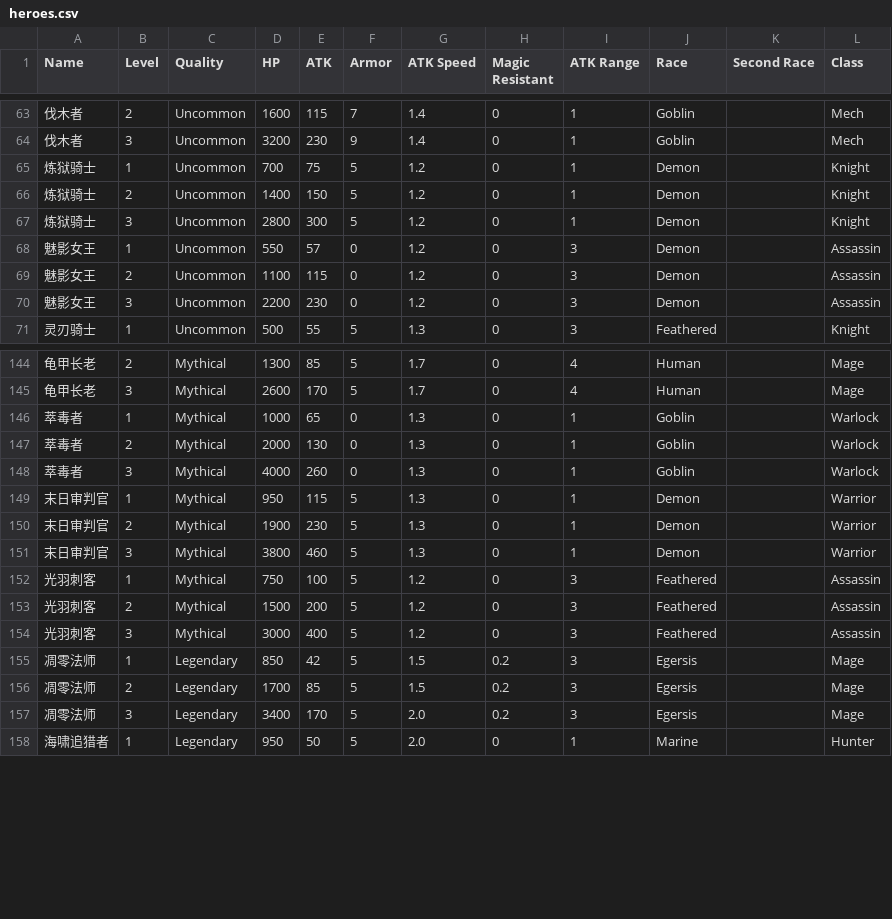
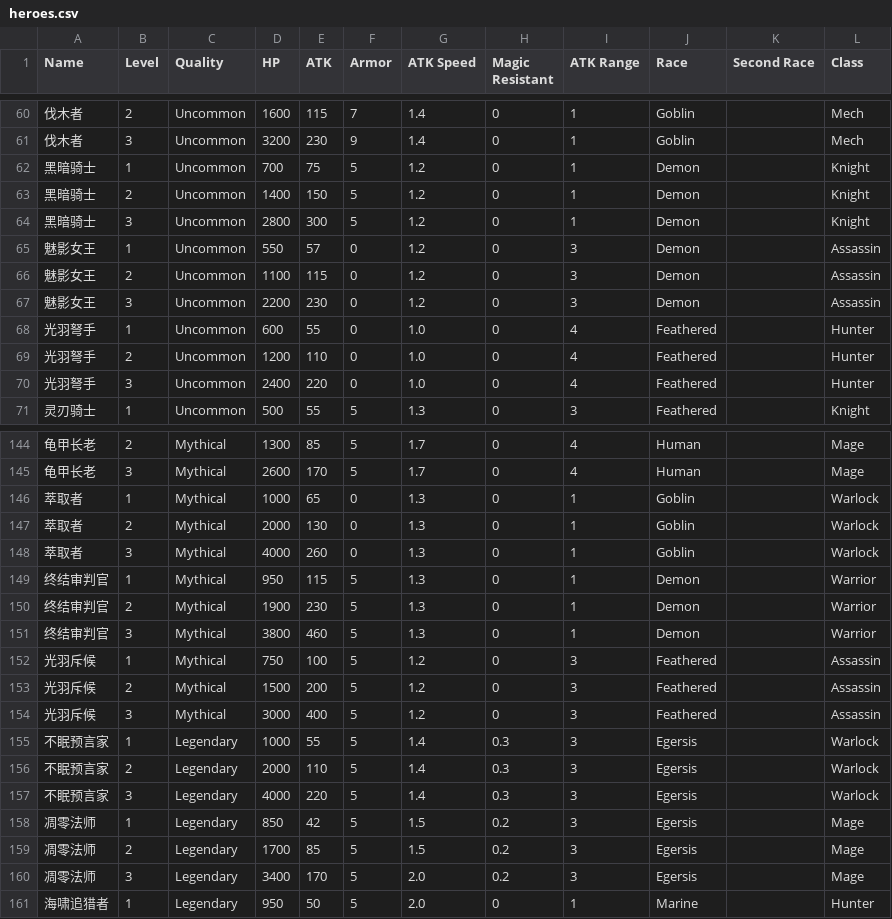
Before and after one commit to theBlackBoxAI/AutoChessBlackBox, a CSV file: Data/heroes.csv, drawn as a sheet; only a part is shown, gaps mark what is left out; the diff covers the shown part only.

Commit message:
Update the text on all heroes. Update the heroes in store model. Move some of the training functions to its own file.
Add a dummy buy and sell bot! Tested and it works perfectly!

```diff
--- a/Data/heroes.csv
+++ b/Data/heroes.csv
@@ -64,5 +61,5 @@ Name, Level, Quality, HP, ATK, Armor, ATK Speed, Magic Resistant, ATK Range, Rac
 伐木者, 3, Uncommon, 3200, 230, 9, 1.4, 0, 1, Goblin, , Mech
-炼狱骑士, 1, Uncommon, 700, 75, 5, 1.2, 0, 1, Demon, , Knight
-炼狱骑士, 2, Uncommon, 1400, 150, 5, 1.2, 0, 1, Demon, , Knight
-炼狱骑士, 3, Uncommon, 2800, 300, 5, 1.2, 0, 1, Demon, , Knight
+黑暗骑士, 1, Uncommon, 700, 75, 5, 1.2, 0, 1, Demon, , Knight
+黑暗骑士, 2, Uncommon, 1400, 150, 5, 1.2, 0, 1, Demon, , Knight
+黑暗骑士, 3, Uncommon, 2800, 300, 5, 1.2, 0, 1, Demon, , Knight
 魅影女王, 1, Uncommon, 550, 57, 0, 1.2, 0, 3, Demon, , Assassin
@@ -70,2 +67,5 @@ Name, Level, Quality, HP, ATK, Armor, ATK Speed, Magic Resistant, ATK Range, Rac
 魅影女王, 3, Uncommon, 2200, 230, 0, 1.2, 0, 3, Demon, , Assassin
+光羽弩手, 1, Uncommon, 600, 55, 0, 1.0, 0, 4, Feathered, , Hunter
+光羽弩手, 2, Uncommon, 1200, 110, 0, 1.0, 0, 4, Feathered, , Hunter
+光羽弩手, 3, Uncommon, 2400, 220, 0, 1.0, 0, 4, Feathered, , Hunter
 灵刃骑士, 1, Uncommon, 500, 55, 5, 1.3, 0, 3, Feathered, , Knight
@@ -145,11 +145,14 @@ Name, Level, Quality, HP, ATK, Armor, ATK Speed, Magic Resistant, ATK Range, Rac
 龟甲长老, 3, Mythical, 2600, 170, 5, 1.7, 0, 4, Human, , Mage
-萃毒者, 1, Mythical, 1000, 65, 0, 1.3, 0, 1, Goblin, , Warlock
-萃毒者, 2, Mythical, 2000, 130, 0, 1.3, 0, 1, Goblin, , Warlock
-萃毒者, 3, Mythical, 4000, 260, 0, 1.3, 0, 1, Goblin, , Warlock
-末日审判官, 1, Mythical, 950, 115, 5, 1.3, 0, 1, Demon, , Warrior
-末日审判官, 2, Mythical, 1900, 230, 5, 1.3, 0, 1, Demon, , Warrior
-末日审判官, 3, Mythical, 3800, 460, 5, 1.3, 0, 1, Demon, , Warrior
-光羽刺客, 1, Mythical, 750, 100, 5, 1.2, 0, 3, Feathered, , Assassin
-光羽刺客, 2, Mythical, 1500, 200, 5, 1.2, 0, 3, Feathered, , Assassin
-光羽刺客, 3, Mythical, 3000, 400, 5, 1.2, 0, 3, Feathered, , Assassin
+萃取者, 1, Mythical, 1000, 65, 0, 1.3, 0, 1, Goblin, , Warlock
+萃取者, 2, Mythical, 2000, 130, 0, 1.3, 0, 1, Goblin, , Warlock
+萃取者, 3, Mythical, 4000, 260, 0, 1.3, 0, 1, Goblin, , Warlock
+终结审判官, 1, Mythical, 950, 115, 5, 1.3, 0, 1, Demon, , Warrior
+终结审判官, 2, Mythical, 1900, 230, 5, 1.3, 0, 1, Demon, , Warrior
+终结审判官, 3, Mythical, 3800, 460, 5, 1.3, 0, 1, Demon, , Warrior
+光羽斥候, 1, Mythical, 750, 100, 5, 1.2, 0, 3, Feathered, , Assassin
+光羽斥候, 2, Mythical, 1500, 200, 5, 1.2, 0, 3, Feathered, , Assassin
+光羽斥候, 3, Mythical, 3000, 400, 5, 1.2, 0, 3, Feathered, , Assassin
+不眠预言家, 1, Legendary, 1000, 55, 5, 1.4, 0.3, 3, Egersis, , Warlock
+不眠预言家, 2, Legendary, 2000, 110, 5, 1.4, 0.3, 3, Egersis, , Warlock
+不眠预言家, 3, Legendary, 4000, 220, 5, 1.4, 0.3, 3, Egersis, , Warlock
 凋零法师, 1, Legendary, 850, 42, 5, 1.5, 0.2, 3, Egersis, , Mage
```
Also changed, not shown: 3 removed rows and 27 edited cells elsewhere in this file, 11 other files.
